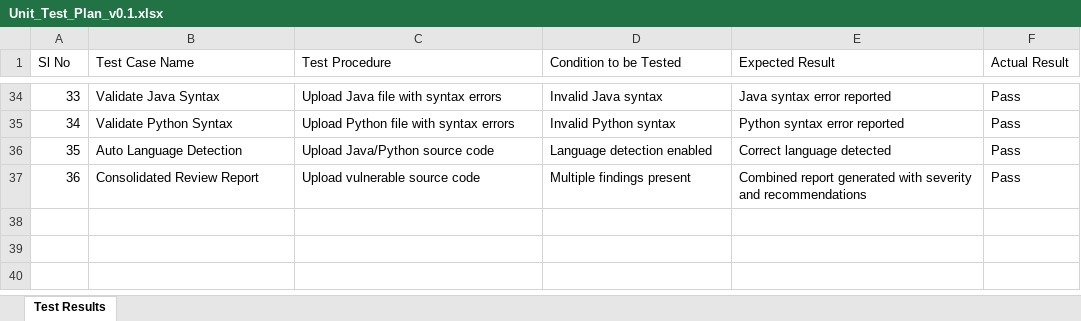
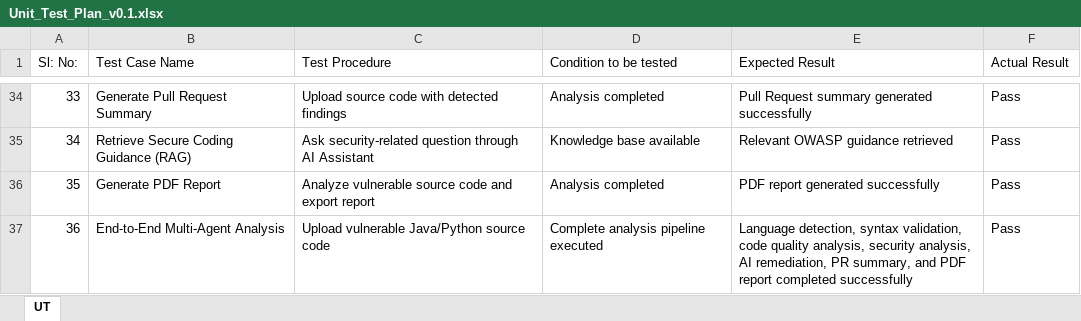
Before and after one commit to Rajashekar25-colud/AI_Code_Review_And_Security_Analysis_Agent, an Excel workbook: Milestone docs/Unit_Test_Plan_v0.1.xlsx, sheet UT, drawn as a sheet; only a part is shown, gaps mark what is left out; values as stored, in another font and other column widths than the file's, no cell formats; the diff covers the shown part only; the diff names each change by its address in the sheet, - before the commit and + after, or states it on an @@ line.

```diff
--- a/Milestone docs/Unit_Test_Plan_v0.1.xlsx (sheet UT)
+++ b/Milestone docs/Unit_Test_Plan_v0.1.xlsx (sheet UT)
-sheet tab: Test Results
+sheet tab: UT
-A1: Sl No
+A1: Sl: No:
-D1: Condition to be Tested
+D1: Condition to be tested
-B34 (Test Case Name): Validate Java Syntax
+B34 (Test Case Name): Generate Pull Request Summary
-C34 (Test Procedure): Upload Java file with syntax errors
+C34 (Test Procedure): Upload source code with detected findings
-D34 (Condition to be tested): Invalid Java syntax
+D34 (Condition to be tested): Analysis completed
-E34 (Expected Result): Java syntax error reported
+E34 (Expected Result): Pull Request summary generated successfully
-B35 (Test Case Name): Validate Python Syntax
+B35 (Test Case Name): Retrieve Secure Coding Guidance (RAG)
-C35 (Test Procedure): Upload Python file with syntax errors
+C35 (Test Procedure): Ask security-related question through AI Assistant
-D35 (Condition to be tested): Invalid Python syntax
+D35 (Condition to be tested): Knowledge base available
-E35 (Expected Result): Python syntax error reported
+E35 (Expected Result): Relevant OWASP guidance retrieved
-B36 (Test Case Name): Auto Language Detection
+B36 (Test Case Name): Generate PDF Report
-C36 (Test Procedure): Upload Java/Python source code
+C36 (Test Procedure): Analyze vulnerable source code and export report
-D36 (Condition to be tested): Language detection enabled
+D36 (Condition to be tested): Analysis completed
-E36 (Expected Result): Correct language detected
+E36 (Expected Result): PDF report generated successfully
-B37 (Test Case Name): Consolidated Review Report
+B37 (Test Case Name): End-to-End Multi-Agent Analysis
-C37 (Test Procedure): Upload vulnerable source code
+C37 (Test Procedure): Upload vulnerable Java/Python source code
-D37 (Condition to be tested): Multiple findings present
+D37 (Condition to be tested): Complete analysis pipeline executed
-E37 (Expected Result): Combined report generated with severity and recommendations
+E37 (Expected Result): Language detection, syntax validation, code quality analysis, security analysis, AI remediation, PR summary, and PDF report completed successfully
```
Also changed, not shown: 126 edited cells elsewhere in this sheet, cell formats, Milestone docs/Agile_Template_v0.1.xlsx, 22 other files.
